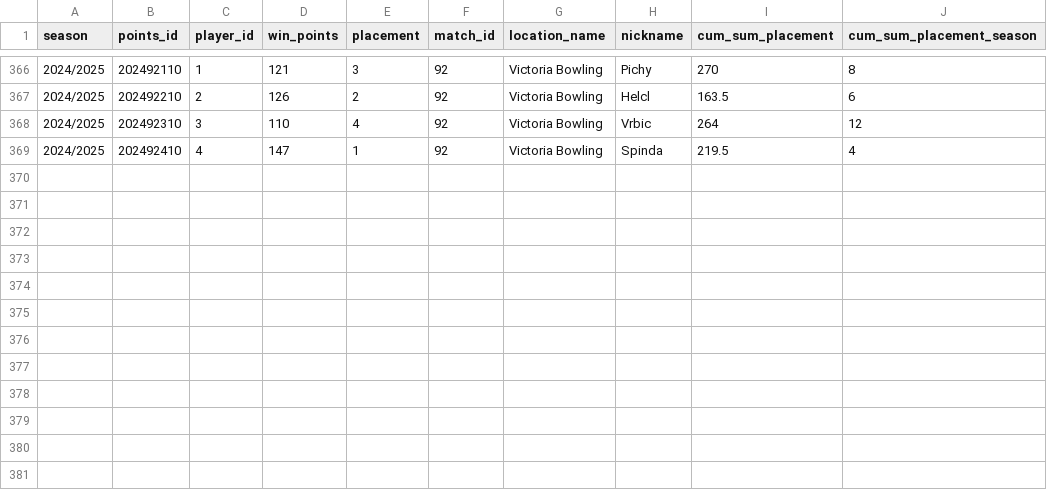
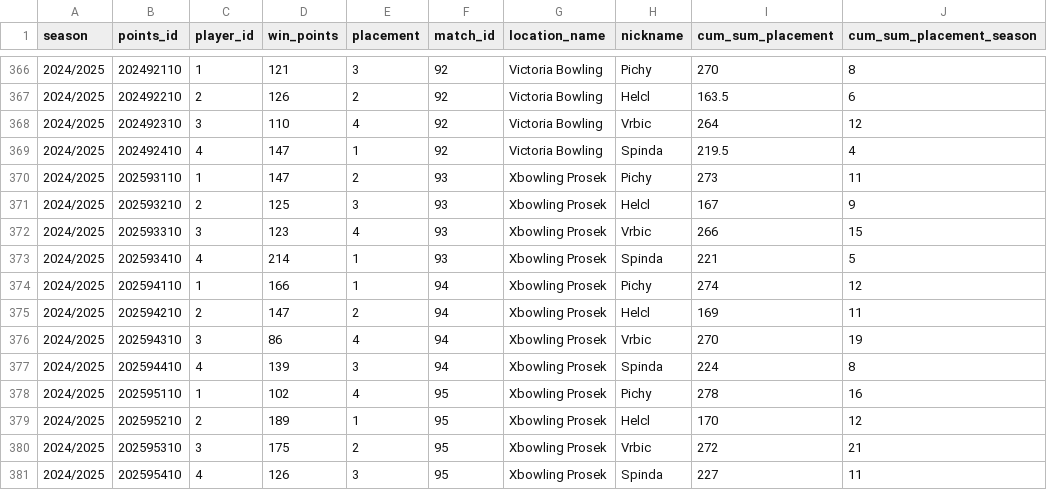
Before and after one commit to P33Rview/Bowling_league_app, a CSV file: datasets/RANKING.csv, drawn as a sheet; only a part is shown, gaps mark what is left out.

Commit message:
Update RANKING.csv

```diff
--- a/datasets/RANKING.csv
+++ b/datasets/RANKING.csv
@@ -369 +369,13 @@ season,points_id,player_id,win_points,placement,match_id,location_name,nickname,
 2024/2025,202492410,4,147,1,92,"Victoria Bowling",Spinda,219.5,4
+2024/2025,202593110,1,147,2,93,"Xbowling Prosek",Pichy,273,11
+2024/2025,202593210,2,125,3,93,"Xbowling Prosek",Helcl,167,9
+2024/2025,202593310,3,123,4,93,"Xbowling Prosek",Vrbic,266,15
+2024/2025,202593410,4,214,1,93,"Xbowling Prosek",Spinda,221,5
+2024/2025,202594110,1,166,1,94,"Xbowling Prosek",Pichy,274,12
+2024/2025,202594210,2,147,2,94,"Xbowling Prosek",Helcl,169,11
+2024/2025,202594310,3,86,4,94,"Xbowling Prosek",Vrbic,270,19
+2024/2025,202594410,4,139,3,94,"Xbowling Prosek",Spinda,224,8
+2024/2025,202595110,1,102,4,95,"Xbowling Prosek",Pichy,278,16
+2024/2025,202595210,2,189,1,95,"Xbowling Prosek",Helcl,170,12
+2024/2025,202595310,3,175,2,95,"Xbowling Prosek",Vrbic,272,21
+2024/2025,202595410,4,126,3,95,"Xbowling Prosek",Spinda,227,11
```
